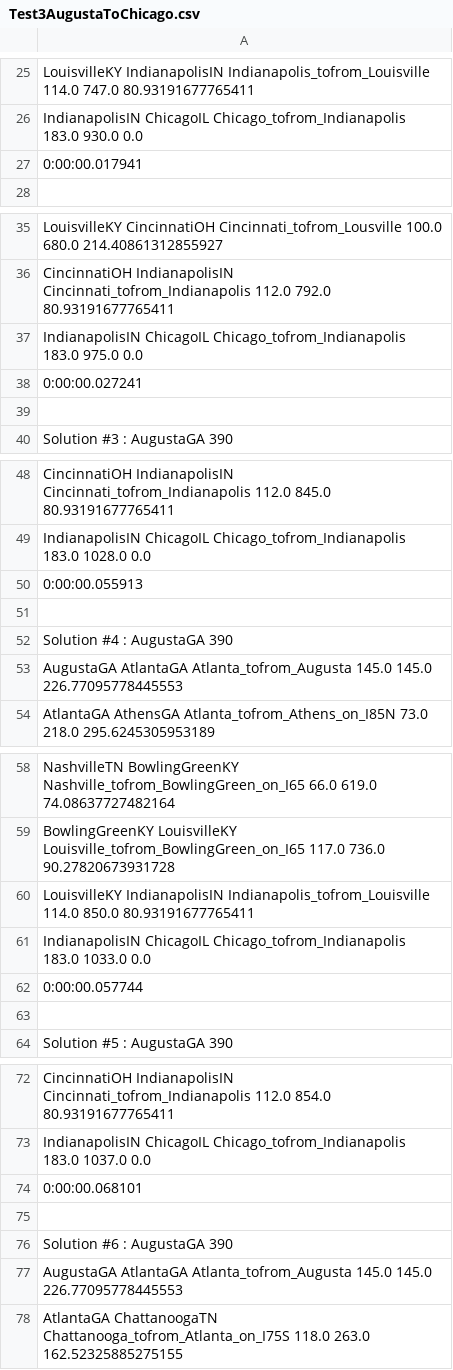
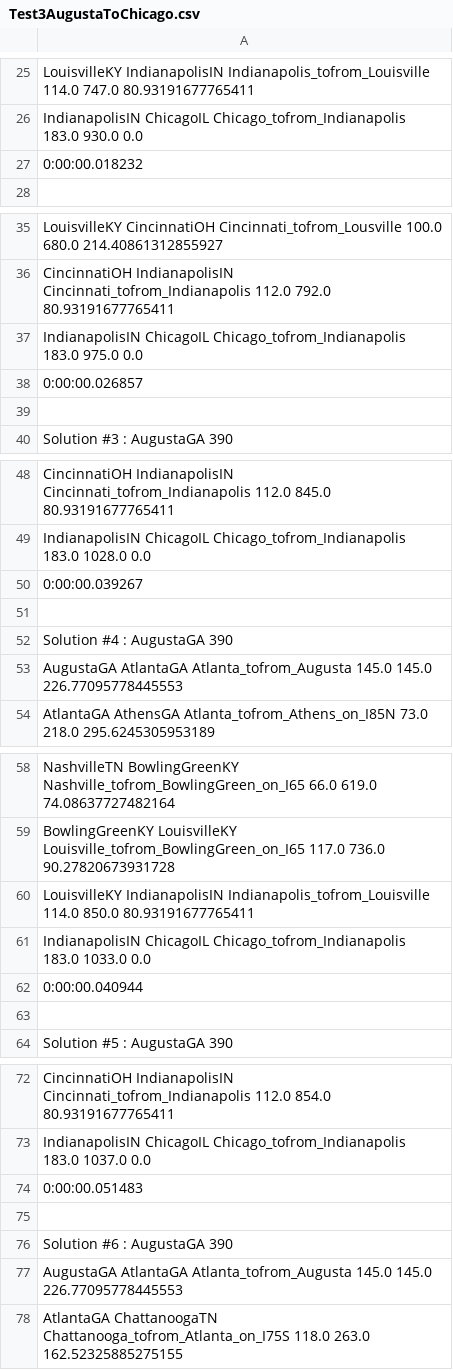
Before and after one commit to basicallyAlexOh/CS4260-assignment-1, a CSV file: output/Test3AugustaToChicago.csv, drawn as a sheet; only a part is shown, gaps mark what is left out; the diff covers the shown part only.

```diff
--- a/output/Test3AugustaToChicago.csv
+++ b/output/Test3AugustaToChicago.csv
@@ -26,3 +26,3 @@ LouisvilleKY IndianapolisIN Indianapolis_tofrom_Louisville 114.0 747.0 80.931916
 IndianapolisIN ChicagoIL Chicago_tofrom_Indianapolis 183.0 930.0 0.0
-0:00:00.017941
+0:00:00.018232
 
@@ -37,3 +37,3 @@ CincinnatiOH IndianapolisIN Cincinnati_tofrom_Indianapolis 112.0 792.0 80.931916
 IndianapolisIN ChicagoIL Chicago_tofrom_Indianapolis 183.0 975.0 0.0
-0:00:00.027241
+0:00:00.026857
 
@@ -49,3 +49,3 @@ CincinnatiOH IndianapolisIN Cincinnati_tofrom_Indianapolis 112.0 845.0 80.931916
 IndianapolisIN ChicagoIL Chicago_tofrom_Indianapolis 183.0 1028.0 0.0
-0:00:00.055913
+0:00:00.039267
 
@@ -61,3 +61,3 @@ LouisvilleKY IndianapolisIN Indianapolis_tofrom_Louisville 114.0 850.0 80.931916
 IndianapolisIN ChicagoIL Chicago_tofrom_Indianapolis 183.0 1033.0 0.0
-0:00:00.057744
+0:00:00.040944
 
@@ -73,3 +73,3 @@ CincinnatiOH IndianapolisIN Cincinnati_tofrom_Indianapolis 112.0 854.0 80.931916
 IndianapolisIN ChicagoIL Chicago_tofrom_Indianapolis 183.0 1037.0 0.0
-0:00:00.068101
+0:00:00.051483
 
```
Also changed, not shown: 13 added rows and 5 edited cells elsewhere in this file, 8 other files.
